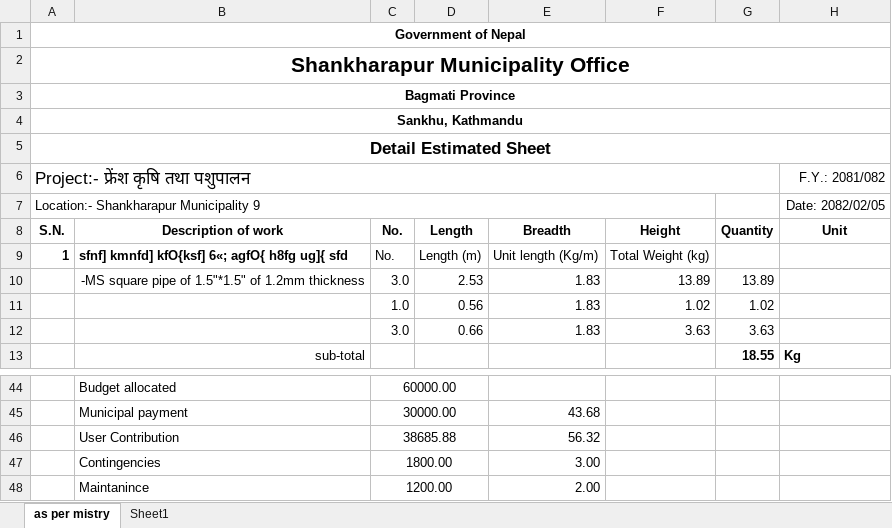
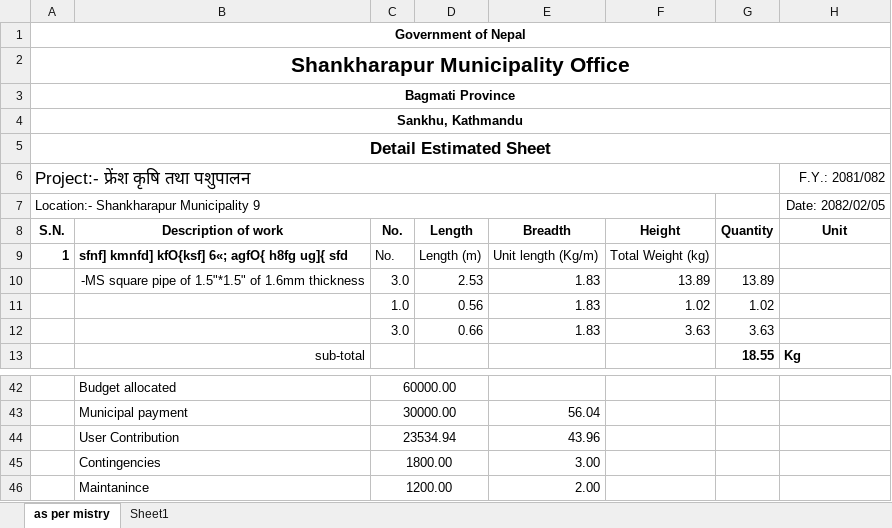
Before and after one commit to suwalcrystal/ofc, an Excel workbook: ofc/पशु शाखा इस्तिमेट/kamal.xlsx, sheet as per mistry, drawn as a sheet; only a part is shown, gaps mark what is left out; values as stored, in another font and other column widths than the file's, no borders; addresses are those after the commit; the diff covers the shown part only; the diff names each change by its address in the sheet, - before the commit and + after, or states it on an @@ line.

```diff
--- a/ofc/पशु शाखा इस्तिमेट/kamal.xlsx (sheet as per mistry)
+++ b/ofc/पशु शाखा इस्तिमेट/kamal.xlsx (sheet as per mistry)
-B10 (Description of work): …1.5"*1.5" of 1.2mm thickness
+B10 (Description of work): …1.5"*1.5" of 1.6mm thickness
-E43 (Breadth): 43.68
+E43 (Breadth): 56.04
-C44 (No.): 38685.88
+C44 (No.): 23534.94
-E44 (Breadth): 56.32
+E44 (Breadth): 43.96
```
Also changed, not shown: 2 removed rows and 16 edited cells elsewhere in this sheet, sheet Sheet1, formulas that keep their value, ofc/पशु शाखा इस्तिमेट/subash.xlsx, 2 other files.
